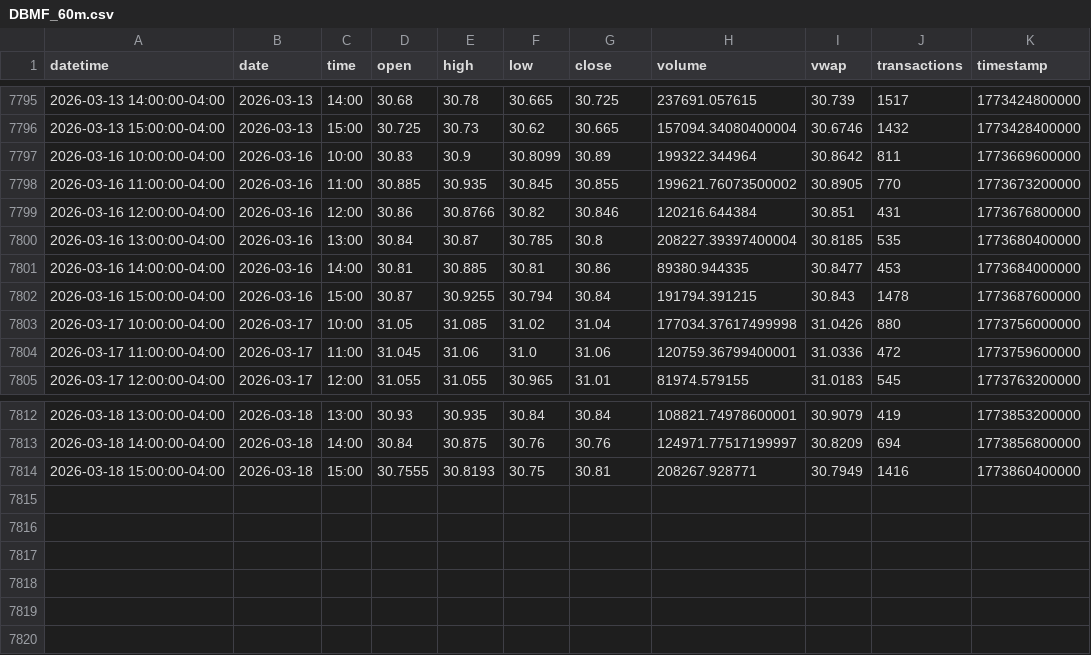
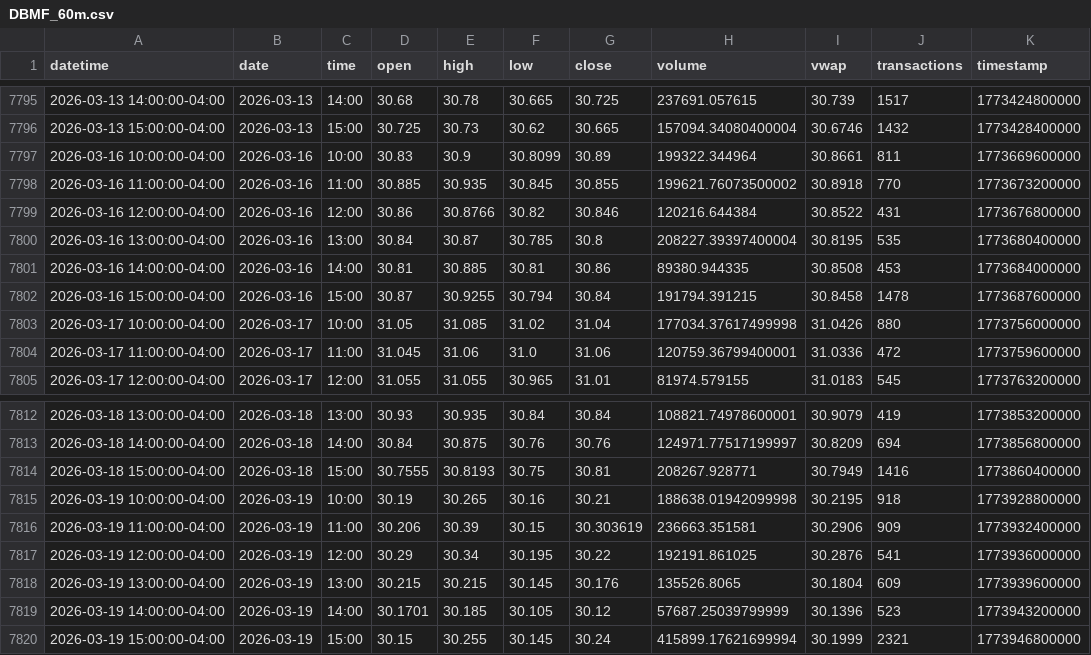
Before and after one commit to mjo156-ship-it/Market-Signals, a CSV file: data/polygon/DBMF_60m.csv, drawn as a sheet; only a part is shown, gaps mark what is left out.

```diff
--- a/data/polygon/DBMF_60m.csv
+++ b/data/polygon/DBMF_60m.csv
@@ -7796,8 +7796,8 @@ datetime,date,time,open,high,low,close,volume,vwap,transactions,timestamp
 2026-03-13 15:00:00-04:00,2026-03-13,15:00,30.725,30.73,30.62,30.665,157094.34080400004,30.6746,1432,1773428400000
-2026-03-16 10:00:00-04:00,2026-03-16,10:00,30.83,30.9,30.8099,30.89,199322.344964,30.8642,811,1773669600000
-2026-03-16 11:00:00-04:00,2026-03-16,11:00,30.885,30.935,30.845,30.855,199621.76073500002,30.8905,770,1773673200000
-2026-03-16 12:00:00-04:00,2026-03-16,12:00,30.86,30.8766,30.82,30.846,120216.644384,30.851,431,1773676800000
-2026-03-16 13:00:00-04:00,2026-03-16,13:00,30.84,30.87,30.785,30.8,208227.39397400004,30.8185,535,1773680400000
-2026-03-16 14:00:00-04:00,2026-03-16,14:00,30.81,30.885,30.81,30.86,89380.944335,30.8477,453,1773684000000
-2026-03-16 15:00:00-04:00,2026-03-16,15:00,30.87,30.9255,30.794,30.84,191794.391215,30.843,1478,1773687600000
+2026-03-16 10:00:00-04:00,2026-03-16,10:00,30.83,30.9,30.8099,30.89,199322.344964,30.8661,811,1773669600000
+2026-03-16 11:00:00-04:00,2026-03-16,11:00,30.885,30.935,30.845,30.855,199621.76073500002,30.8918,770,1773673200000
+2026-03-16 12:00:00-04:00,2026-03-16,12:00,30.86,30.8766,30.82,30.846,120216.644384,30.8522,431,1773676800000
+2026-03-16 13:00:00-04:00,2026-03-16,13:00,30.84,30.87,30.785,30.8,208227.39397400004,30.8195,535,1773680400000
+2026-03-16 14:00:00-04:00,2026-03-16,14:00,30.81,30.885,30.81,30.86,89380.944335,30.8508,453,1773684000000
+2026-03-16 15:00:00-04:00,2026-03-16,15:00,30.87,30.9255,30.794,30.84,191794.391215,30.8458,1478,1773687600000
 2026-03-17 10:00:00-04:00,2026-03-17,10:00,31.05,31.085,31.02,31.04,177034.37617499998,31.0426,880,1773756000000
@@ -7814 +7814,7 @@ datetime,date,time,open,high,low,close,volume,vwap,transactions,timestamp
 2026-03-18 15:00:00-04:00,2026-03-18,15:00,30.7555,30.8193,30.75,30.81,208267.928771,30.7949,1416,1773860400000
+2026-03-19 10:00:00-04:00,2026-03-19,10:00,30.19,30.265,30.16,30.21,188638.01942099998,30.2195,918,1773928800000
+2026-03-19 11:00:00-04:00,2026-03-19,11:00,30.206,30.39,30.15,30.303619,236663.351581,30.2906,909,1773932400000
+2026-03-19 12:00:00-04:00,2026-03-19,12:00,30.29,30.34,30.195,30.22,192191.861025,30.2876,541,1773936000000
+2026-03-19 13:00:00-04:00,2026-03-19,13:00,30.215,30.215,30.145,30.176,135526.8065,30.1804,609,1773939600000
+2026-03-19 14:00:00-04:00,2026-03-19,14:00,30.1701,30.185,30.105,30.12,57687.25039799999,30.1396,523,1773943200000
+2026-03-19 15:00:00-04:00,2026-03-19,15:00,30.15,30.255,30.145,30.24,415899.17621699994,30.1999,2321,1773946800000
```
Also changed, not shown: data/polygon/CTA_60m.csv, data/polygon/FNGO_60m.csv, 33 other files.
